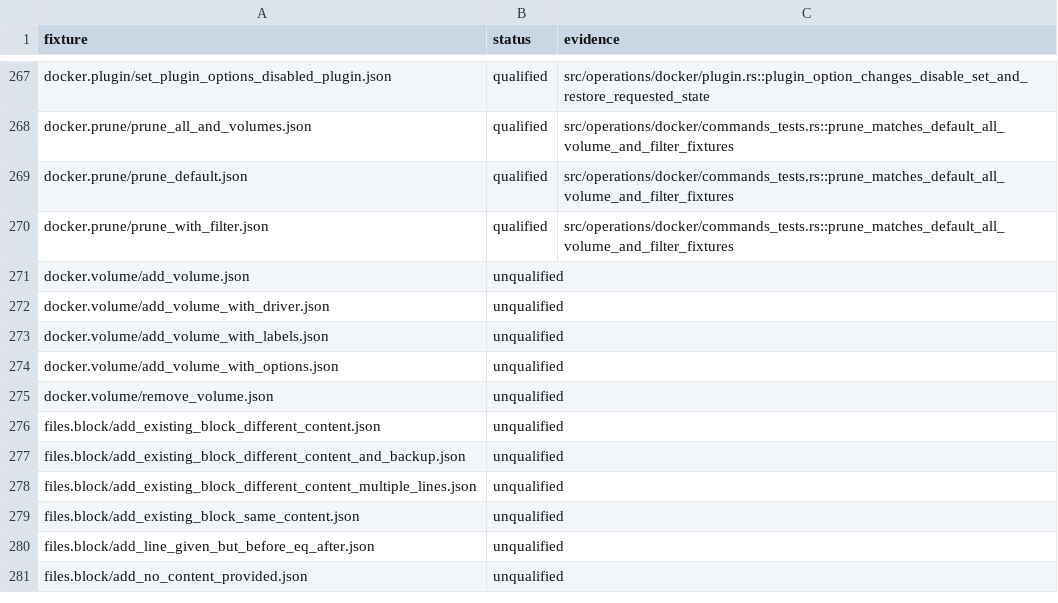
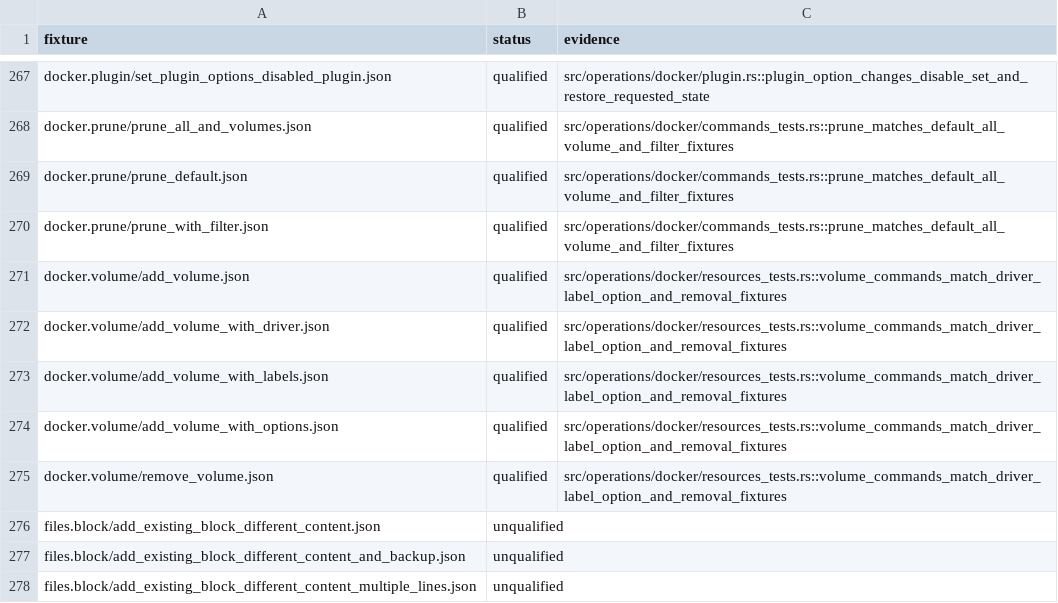
Before and after one commit to AlextheYounga/rustinfra, a TSV file: parity/operation_fixtures.tsv, drawn as a sheet; only a part is shown, gaps mark what is left out; the shorter side is filled out with more unchanged rows; the diff covers the shown part only.

Commit message:
fix(docker): preserve resource removal semantics

```diff
--- a/parity/operation_fixtures.tsv
+++ b/parity/operation_fixtures.tsv
@@ -270,7 +270,7 @@ docker.prune/prune_default.json	qualified	src/operations/docker/commands_tests.r
 docker.prune/prune_with_filter.json	qualified	src/operations/docker/commands_tests.rs::prune_matches_default_all_volume_and_filter_fixtures
-docker.volume/add_volume.json	unqualified	
-docker.volume/add_volume_with_driver.json	unqualified	
-docker.volume/add_volume_with_labels.json	unqualified	
-docker.volume/add_volume_with_options.json	unqualified	
-docker.volume/remove_volume.json	unqualified	
+docker.volume/add_volume.json	qualified	src/operations/docker/resources_tests.rs::volume_commands_match_driver_label_option_and_removal_fixtures
+docker.volume/add_volume_with_driver.json	qualified	src/operations/docker/resources_tests.rs::volume_commands_match_driver_label_option_and_removal_fixtures
+docker.volume/add_volume_with_labels.json	qualified	src/operations/docker/resources_tests.rs::volume_commands_match_driver_label_option_and_removal_fixtures
+docker.volume/add_volume_with_options.json	qualified	src/operations/docker/resources_tests.rs::volume_commands_match_driver_label_option_and_removal_fixtures
+docker.volume/remove_volume.json	qualified	src/operations/docker/resources_tests.rs::volume_commands_match_driver_label_option_and_removal_fixtures
 files.block/add_existing_block_different_content.json	unqualified	
```
Also changed, not shown: 40 edited cells elsewhere in this file, 5 other files.
